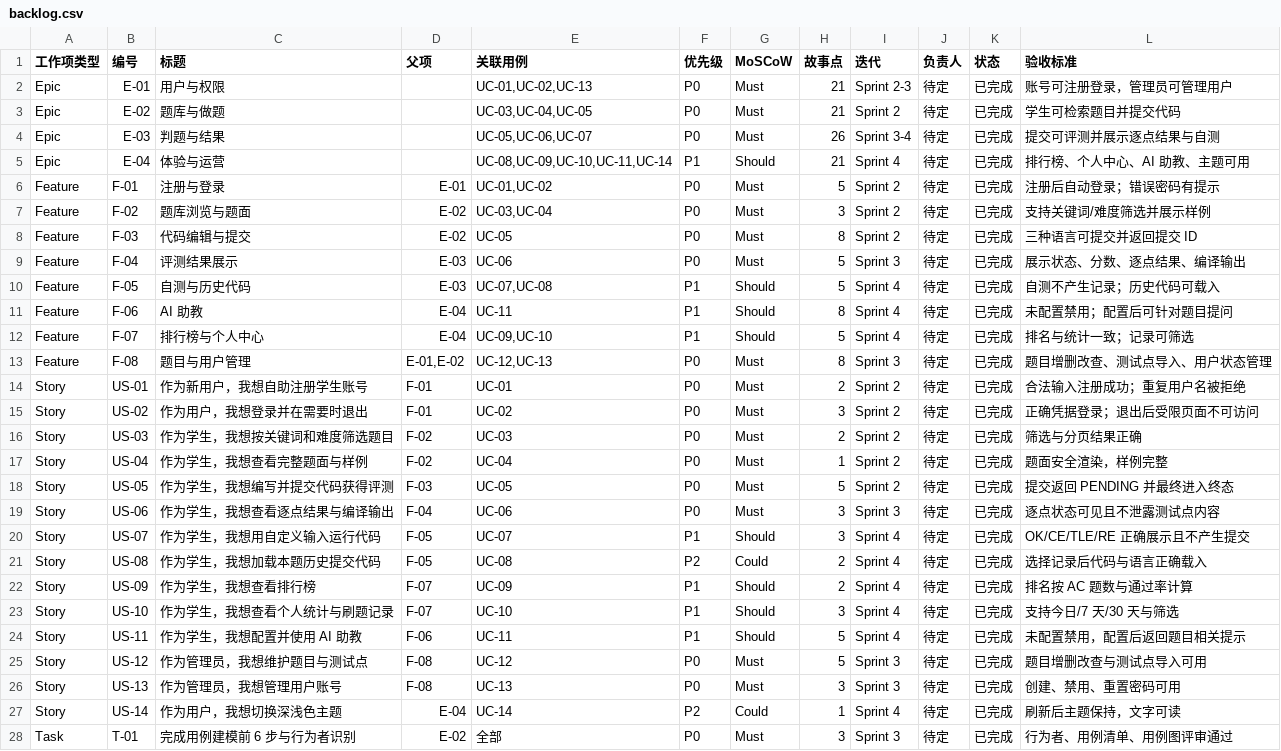
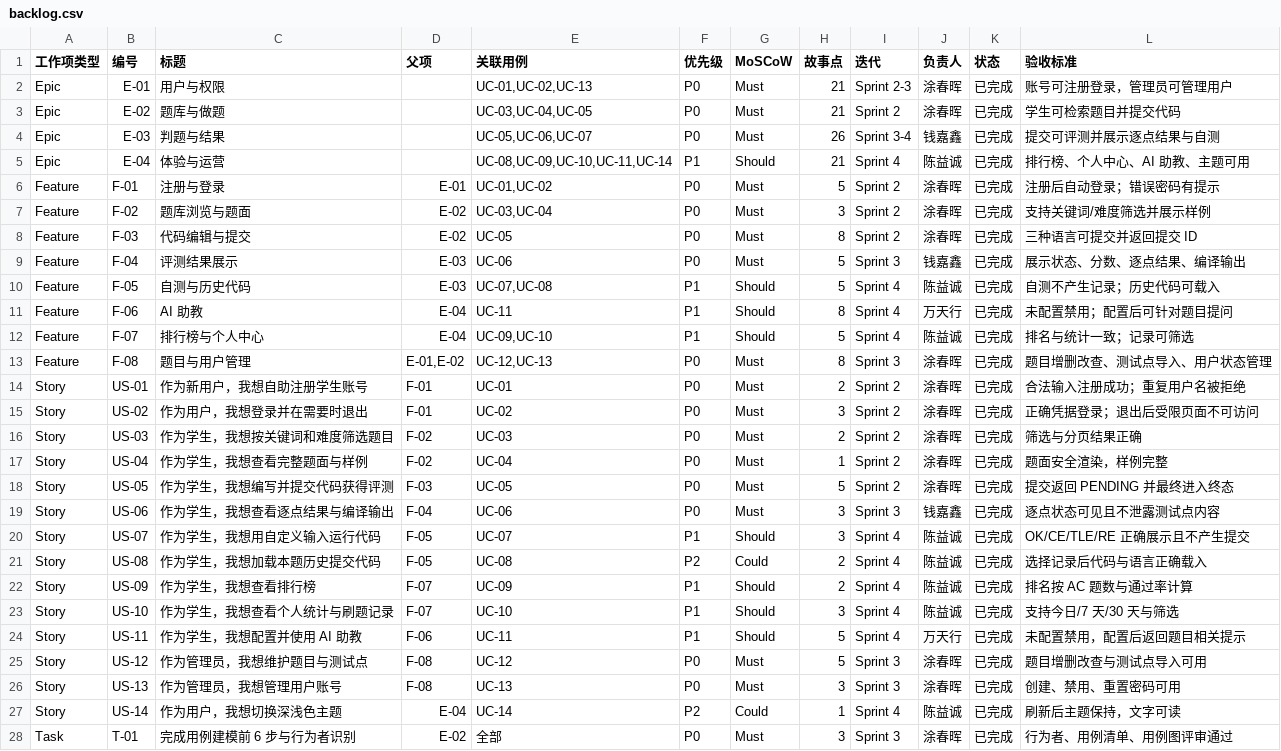
Before and after one commit to Autuoo/LightWeightOnlineProblemSolving, a CSV file: docs/requirements/backlog.csv, drawn as a sheet; only a part is shown; the diff covers the shown part only.

```diff
--- a/docs/requirements/backlog.csv
+++ b/docs/requirements/backlog.csv
@@ -1,28 +1,28 @@
 "工作项类型","编号","标题","父项","关联用例","优先级","MoSCoW","故事点","迭代","负责人","状态","验收标准"
-"Epic","E-01","用户与权限","","UC-01,UC-02,UC-13","P0","Must","21","Sprint 2-3","待定","已完成","账号可注册登录，管理员可管理用户"
-"Epic","E-02","题库与做题","","UC-03,UC-04,UC-05","P0","Must","21","Sprint 2","待定","已完成","学生可检索题目并提交代码"
-"Epic","E-03","判题与结果","","UC-05,UC-06,UC-07","P0","Must","26","Sprint 3-4","待定","已完成","提交可评测并展示逐点结果与自测"
-"Epic","E-04","体验与运营","","UC-08,UC-09,UC-10,UC-11,UC-14","P1","Should","21","Sprint 4","待定","已完成","排行榜、个人中心、AI 助教、主题可用"
-"Feature","F-01","注册与登录","E-01","UC-01,UC-02","P0","Must","5","Sprint 2","待定","已完成","注册后自动登录；错误密码有提示"
-"Feature","F-02","题库浏览与题面","E-02","UC-03,UC-04","P0","Must","3","Sprint 2","待定","已完成","支持关键词/难度筛选并展示样例"
-"Feature","F-03","代码编辑与提交","E-02","UC-05","P0","Must","8","Sprint 2","待定","已完成","三种语言可提交并返回提交 ID"
-"Feature","F-04","评测结果展示","E-03","UC-06","P0","Must","5","Sprint 3","待定","已完成","展示状态、分数、逐点结果、编译输出"
-"Feature","F-05","自测与历史代码","E-03","UC-07,UC-08","P1","Should","5","Sprint 4","待定","已完成","自测不产生记录；历史代码可载入"
-"Feature","F-06","AI 助教","E-04","UC-11","P1","Should","8","Sprint 4","待定","已完成","未配置禁用；配置后可针对题目提问"
-"Feature","F-07","排行榜与个人中心","E-04","UC-09,UC-10","P1","Should","5","Sprint 4","待定","已完成","排名与统计一致；记录可筛选"
-"Feature","F-08","题目与用户管理","E-01,E-02","UC-12,UC-13","P0","Must","8","Sprint 3","待定","已完成","题目增删改查、测试点导入、用户状态管理"
-"Story","US-01","作为新用户，我想自助注册学生账号","F-01","UC-01","P0","Must","2","Sprint 2","待定","已完成","合法输入注册成功；重复用户名被拒绝"
-"Story","US-02","作为用户，我想登录并在需要时退出","F-01","UC-02","P0","Must","3","Sprint 2","待定","已完成","正确凭据登录；退出后受限页面不可访问"
-"Story","US-03","作为学生，我想按关键词和难度筛选题目","F-02","UC-03","P0","Must","2","Sprint 2","待定","已完成","筛选与分页结果正确"
-"Story","US-04","作为学生，我想查看完整题面与样例","F-02","UC-04","P0","Must","1","Sprint 2","待定","已完成","题面安全渲染，样例完整"
-"Story","US-05","作为学生，我想编写并提交代码获得评测","F-03","UC-05","P0","Must","5","Sprint 2","待定","已完成","提交返回 PENDING 并最终进入终态"
-"Story","US-06","作为学生，我想查看逐点结果与编译输出","F-04","UC-06","P0","Must","3","Sprint 3","待定","已完成","逐点状态可见且不泄露测试点内容"
-"Story","US-07","作为学生，我想用自定义输入运行代码","F-05","UC-07","P1","Should","3","Sprint 4","待定","已完成","OK/CE/TLE/RE 正确展示且不产生提交"
-"Story","US-08","作为学生，我想加载本题历史提交代码","F-05","UC-08","P2","Could","2","Sprint 4","待定","已完成","选择记录后代码与语言正确载入"
-"Story","US-09","作为学生，我想查看排行榜","F-07","UC-09","P1","Should","2","Sprint 4","待定","已完成","排名按 AC 题数与通过率计算"
-"Story","US-10","作为学生，我想查看个人统计与刷题记录","F-07","UC-10","P1","Should","3","Sprint 4","待定","已完成","支持今日/7 天/30 天与筛选"
-"Story","US-11","作为学生，我想配置并使用 AI 助教","F-06","UC-11","P1","Should","5","Sprint 4","待定","已完成","未配置禁用，配置后返回题目相关提示"
-"Story","US-12","作为管理员，我想维护题目与测试点","F-08","UC-12","P0","Must","5","Sprint 3","待定","已完成","题目增删改查与测试点导入可用"
-"Story","US-13","作为管理员，我想管理用户账号","F-08","UC-13","P0","Must","3","Sprint 3","待定","已完成","创建、禁用、重置密码可用"
-"Story","US-14","作为用户，我想切换深浅色主题","E-04","UC-14","P2","Could","1","Sprint 4","待定","已完成","刷新后主题保持，文字可读"
-"Task","T-01","完成用例建模前 6 步与行为者识别","E-02","全部","P0","Must","3","Sprint 3","待定","已完成","行为者、用例清单、用例图评审通过"
+"Epic","E-01","用户与权限","","UC-01,UC-02,UC-13","P0","Must","21","Sprint 2-3","涂春晖","已完成","账号可注册登录，管理员可管理用户"
+"Epic","E-02","题库与做题","","UC-03,UC-04,UC-05","P0","Must","21","Sprint 2","涂春晖","已完成","学生可检索题目并提交代码"
+"Epic","E-03","判题与结果","","UC-05,UC-06,UC-07","P0","Must","26","Sprint 3-4","钱嘉鑫","已完成","提交可评测并展示逐点结果与自测"
+"Epic","E-04","体验与运营","","UC-08,UC-09,UC-10,UC-11,UC-14","P1","Should","21","Sprint 4","陈益诚","已完成","排行榜、个人中心、AI 助教、主题可用"
+"Feature","F-01","注册与登录","E-01","UC-01,UC-02","P0","Must","5","Sprint 2","涂春晖","已完成","注册后自动登录；错误密码有提示"
+"Feature","F-02","题库浏览与题面","E-02","UC-03,UC-04","P0","Must","3","Sprint 2","涂春晖","已完成","支持关键词/难度筛选并展示样例"
+"Feature","F-03","代码编辑与提交","E-02","UC-05","P0","Must","8","Sprint 2","涂春晖","已完成","三种语言可提交并返回提交 ID"
+"Feature","F-04","评测结果展示","E-03","UC-06","P0","Must","5","Sprint 3","钱嘉鑫","已完成","展示状态、分数、逐点结果、编译输出"
+"Feature","F-05","自测与历史代码","E-03","UC-07,UC-08","P1","Should","5","Sprint 4","陈益诚","已完成","自测不产生记录；历史代码可载入"
+"Feature","F-06","AI 助教","E-04","UC-11","P1","Should","8","Sprint 4","万天行","已完成","未配置禁用；配置后可针对题目提问"
+"Feature","F-07","排行榜与个人中心","E-04","UC-09,UC-10","P1","Should","5","Sprint 4","陈益诚","已完成","排名与统计一致；记录可筛选"
+"Feature","F-08","题目与用户管理","E-01,E-02","UC-12,UC-13","P0","Must","8","Sprint 3","涂春晖","已完成","题目增删改查、测试点导入、用户状态管理"
+"Story","US-01","作为新用户，我想自助注册学生账号","F-01","UC-01","P0","Must","2","Sprint 2","涂春晖","已完成","合法输入注册成功；重复用户名被拒绝"
+"Story","US-02","作为用户，我想登录并在需要时退出","F-01","UC-02","P0","Must","3","Sprint 2","涂春晖","已完成","正确凭据登录；退出后受限页面不可访问"
+"Story","US-03","作为学生，我想按关键词和难度筛选题目","F-02","UC-03","P0","Must","2","Sprint 2","涂春晖","已完成","筛选与分页结果正确"
+"Story","US-04","作为学生，我想查看完整题面与样例","F-02","UC-04","P0","Must","1","Sprint 2","涂春晖","已完成","题面安全渲染，样例完整"
+"Story","US-05","作为学生，我想编写并提交代码获得评测","F-03","UC-05","P0","Must","5","Sprint 2","涂春晖","已完成","提交返回 PENDING 并最终进入终态"
+"Story","US-06","作为学生，我想查看逐点结果与编译输出","F-04","UC-06","P0","Must","3","Sprint 3","钱嘉鑫","已完成","逐点状态可见且不泄露测试点内容"
+"Story","US-07","作为学生，我想用自定义输入运行代码","F-05","UC-07","P1","Should","3","Sprint 4","陈益诚","已完成","OK/CE/TLE/RE 正确展示且不产生提交"
+"Story","US-08","作为学生，我想加载本题历史提交代码","F-05","UC-08","P2","Could","2","Sprint 4","陈益诚","已完成","选择记录后代码与语言正确载入"
+"Story","US-09","作为学生，我想查看排行榜","F-07","UC-09","P1","Should","2","Sprint 4","陈益诚","已完成","排名按 AC 题数与通过率计算"
+"Story","US-10","作为学生，我想查看个人统计与刷题记录","F-07","UC-10","P1","Should","3","Sprint 4","陈益诚","已完成","支持今日/7 天/30 天与筛选"
+"Story","US-11","作为学生，我想配置并使用 AI 助教","F-06","UC-11","P1","Should","5","Sprint 4","万天行","已完成","未配置禁用，配置后返回题目相关提示"
+"Story","US-12","作为管理员，我想维护题目与测试点","F-08","UC-12","P0","Must","5","Sprint 3","涂春晖","已完成","题目增删改查与测试点导入可用"
+"Story","US-13","作为管理员，我想管理用户账号","F-08","UC-13","P0","Must","3","Sprint 3","涂春晖","已完成","创建、禁用、重置密码可用"
+"Story","US-14","作为用户，我想切换深浅色主题","E-04","UC-14","P2","Could","1","Sprint 4","陈益诚","已完成","刷新后主题保持，文字可读"
+"Task","T-01","完成用例建模前 6 步与行为者识别","E-02","全部","P0","Must","3","Sprint 3","涂春晖","已完成","行为者、用例清单、用例图评审通过"
```
Also changed, not shown: 11 edited cells elsewhere in this file, 12 other files.
